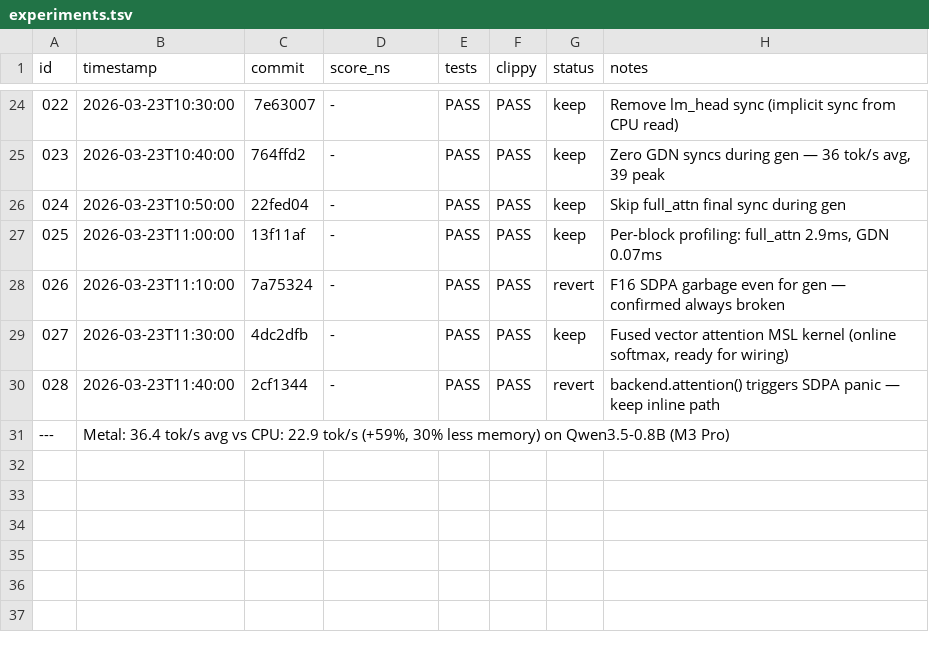
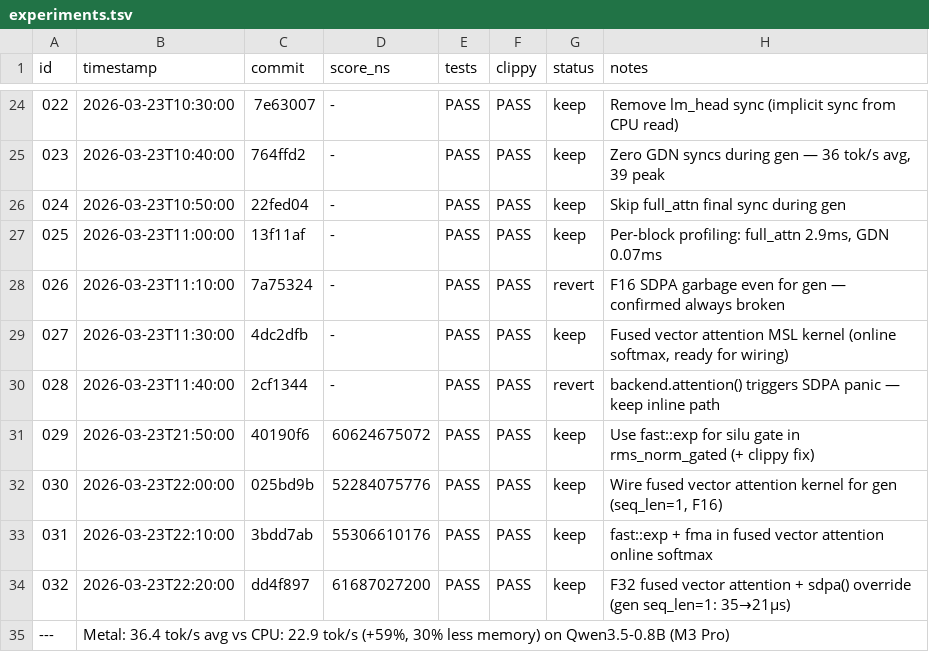
Before and after one commit to evilsocket/cake, a TSV file: autoresearch/backends/metal/experiments.tsv, drawn as a sheet; only a part is shown, gaps mark what is left out.

Commit message:
metal: native half arithmetic in sub_mul, exp_mul, add_scaled f16 kernels

```diff
--- a/autoresearch/backends/metal/experiments.tsv
+++ b/autoresearch/backends/metal/experiments.tsv
@@ -30,2 +30,6 @@ id	timestamp	commit	score_ns	tests	clippy	status	notes
 028	2026-03-23T11:40:00	2cf1344	-	PASS	PASS	revert	backend.attention() triggers SDPA panic — keep inline path
+029	2026-03-23T21:50:00	40190f6	60624675072	PASS	PASS	keep	Use fast::exp for silu gate in rms_norm_gated (+ clippy fix)
+030	2026-03-23T22:00:00	025bd9b	52284075776	PASS	PASS	keep	Wire fused vector attention kernel for gen (seq_len=1, F16)
+031	2026-03-23T22:10:00	3bdd7ab	55306610176	PASS	PASS	keep	fast::exp + fma in fused vector attention online softmax
+032	2026-03-23T22:20:00	dd4f897	61687027200	PASS	PASS	keep	F32 fused vector attention + sdpa() override (gen seq_len=1: 35→21µs)
 ---	Metal: 36.4 tok/s avg vs CPU: 22.9 tok/s (+59%, 30% less memory) on Qwen3.5-0.8B (M3 Pro)
```
Also changed, not shown: 1 other file.
